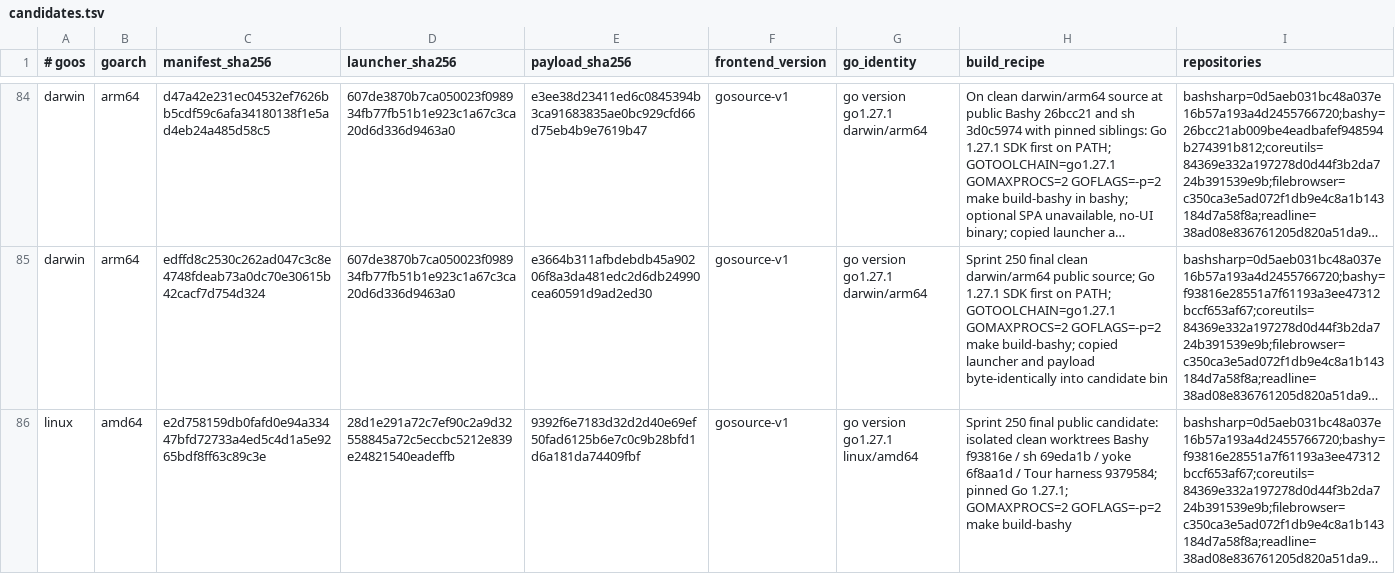
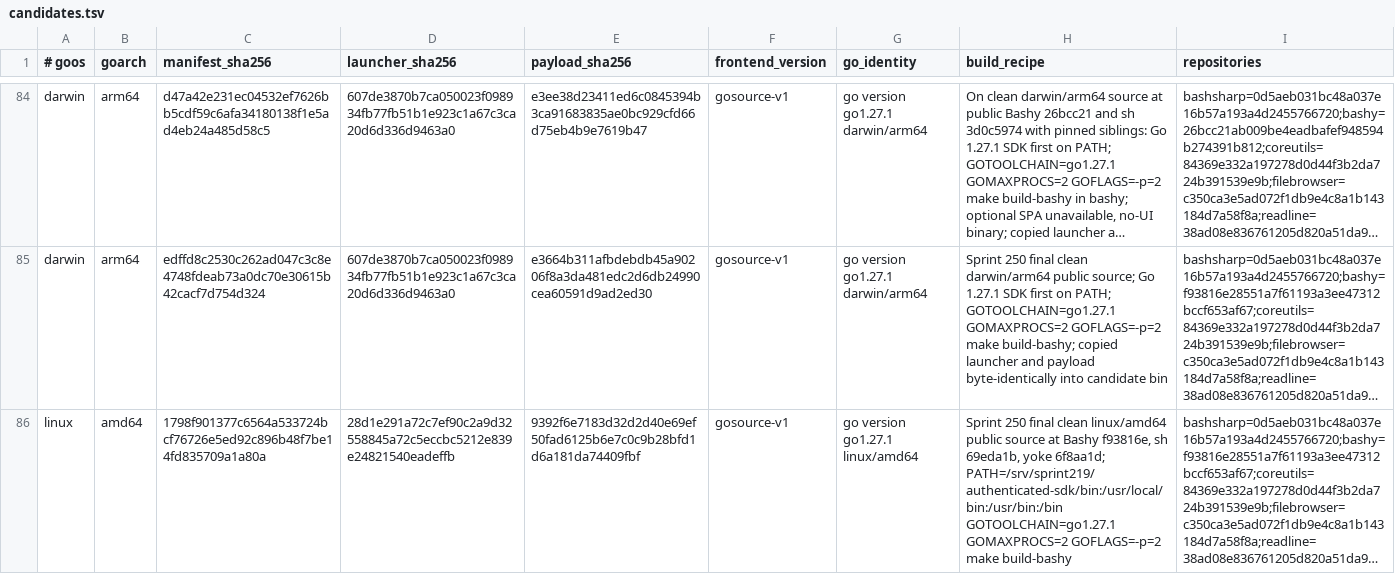
Before and after one commit to bashsharp/bashsharp-tests, a TSV file: docs/go-by-example/candidates.tsv, drawn as a sheet; only a part is shown, gaps mark what is left out; long unchanged cells end in …; the diff names each change by its address in the sheet, - before the commit and + after, or states it on an @@ line.

Commit message:
test: pin exact Go toolchain in Linux candidate recipe
Sprint: #250
Sprint-ID: c912e608-edfe-59b8-bd36-a98f6dad1634
Story: #89
Story-ID: 235209310249

```diff
--- a/docs/go-by-example/candidates.tsv
+++ b/docs/go-by-example/candidates.tsv
-C86 (manifest_sha256): e2d758159db0fafd0e94a33447bfd72733a4ed5c4d1a5e9265bdf8ff63c89c3e
+C86 (manifest_sha256): 1798f901377c6564a533724bcf76726e5ed92c896b48f7be14fd835709a1a80a
-H86 (build_recipe): …250 final public candidate: isolated clean worktrees Bashy f93816e / sh 69eda1b / yoke 6f8aa1d / Tour harness 9379584; pinned Go 1.27.1; GOMAXPROCS=2 GOFLAGS=-p=2…
+H86 (build_recipe): …250 final clean linux/amd64 public source at Bashy f93816e, sh 69eda1b, yoke 6f8aa1d; PATH=/srv/sprint219/authenticated-sdk/bin:/usr/local/bin:/usr/bin:/bin GOTOOLCHAIN=go1.27.1 GOMAXPROCS=2 GOFLAGS=-p=2…
```
